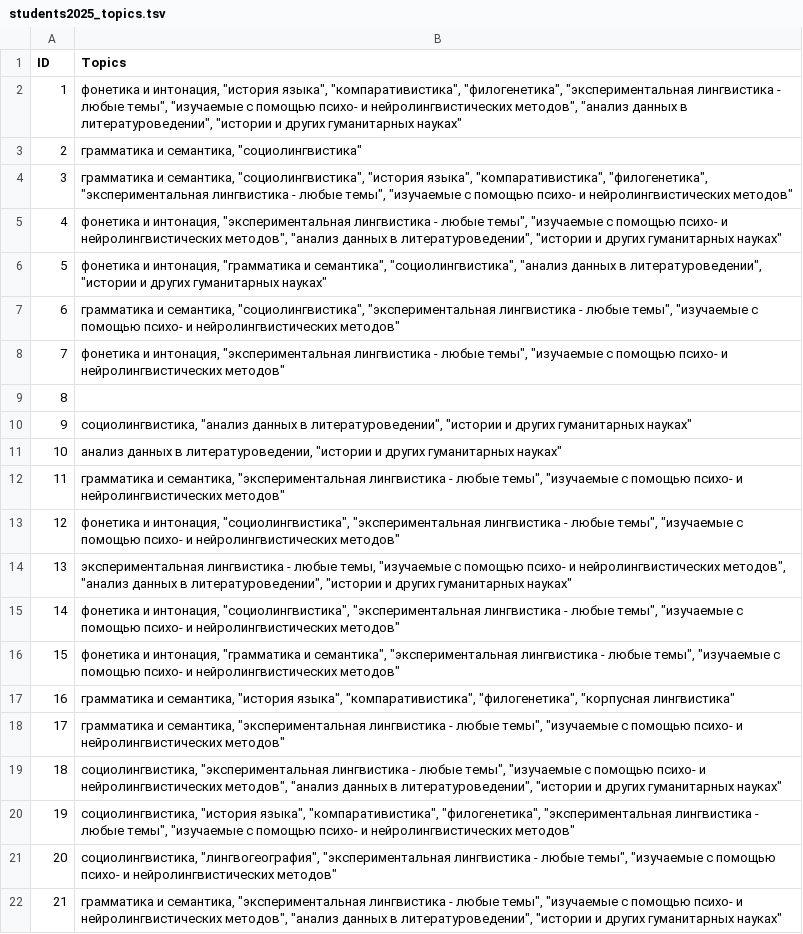
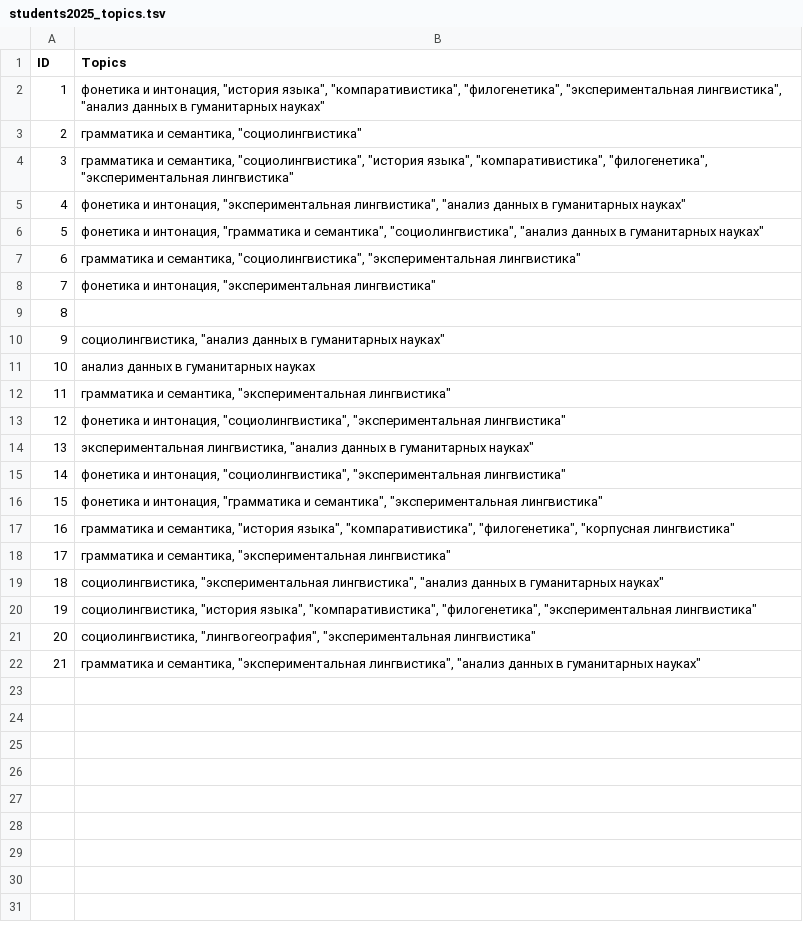
Before and after one commit to olesar/2025dav4compling, a TSV file: data/students2025_topics.tsv, drawn as a sheet.

Commit message:
Add files via upload

```diff
--- a/data/students2025_topics.tsv
+++ b/data/students2025_topics.tsv
@@ -1,22 +1,22 @@
 ID	Topics
-1	"фонетика и интонация", "история языка", "компаративистика", "филогенетика", "экспериментальная лингвистика - любые темы", "изучаемые с помощью психо- и нейролингвистических методов", "анализ данных в литературоведении", "истории и других гуманитарных науках"
+1	"фонетика и интонация", "история языка", "компаративистика", "филогенетика", "экспериментальная лингвистика", "анализ данных в гуманитарных науках"
 2	"грамматика и семантика", "социолингвистика"
-3	"грамматика и семантика", "социолингвистика", "история языка", "компаративистика", "филогенетика", "экспериментальная лингвистика - любые темы", "изучаемые с помощью психо- и нейролингвистических методов"
-4	"фонетика и интонация", "экспериментальная лингвистика - любые темы", "изучаемые с помощью психо- и нейролингвистических методов", "анализ данных в литературоведении", "истории и других гуманитарных науках"
-5	"фонетика и интонация", "грамматика и семантика", "социолингвистика", "анализ данных в литературоведении", "истории и других гуманитарных науках"
-6	"грамматика и семантика", "социолингвистика", "экспериментальная лингвистика - любые темы", "изучаемые с помощью психо- и нейролингвистических методов"
-7	"фонетика и интонация", "экспериментальная лингвистика - любые темы", "изучаемые с помощью психо- и нейролингвистических методов"
+3	"грамматика и семантика", "социолингвистика", "история языка", "компаративистика", "филогенетика", "экспериментальная лингвистика"
+4	"фонетика и интонация", "экспериментальная лингвистика", "анализ данных в гуманитарных науках"
+5	"фонетика и интонация", "грамматика и семантика", "социолингвистика", "анализ данных в гуманитарных науках"
+6	"грамматика и семантика", "социолингвистика", "экспериментальная лингвистика"
+7	"фонетика и интонация", "экспериментальная лингвистика"
 8	
-9	"социолингвистика", "анализ данных в литературоведении", "истории и других гуманитарных науках"
-10	"анализ данных в литературоведении", "истории и других гуманитарных науках"
-11	"грамматика и семантика", "экспериментальная лингвистика - любые темы", "изучаемые с помощью психо- и нейролингвистических методов"
-12	"фонетика и интонация", "социолингвистика", "экспериментальная лингвистика - любые темы", "изучаемые с помощью психо- и нейролингвистических методов"
-13	"экспериментальная лингвистика - любые темы", "изучаемые с помощью психо- и нейролингвистических методов", "анализ данных в литературоведении", "истории и других гуманитарных науках"
-14	"фонетика и интонация", "социолингвистика", "экспериментальная лингвистика - любые темы", "изучаемые с помощью психо- и нейролингвистических методов"
-15	"фонетика и интонация", "грамматика и семантика", "экспериментальная лингвистика - любые темы", "изучаемые с помощью психо- и нейролингвистических методов"
+9	"социолингвистика", "анализ данных в гуманитарных науках"
+10	"анализ данных в гуманитарных науках"
+11	"грамматика и семантика", "экспериментальная лингвистика"
+12	"фонетика и интонация", "социолингвистика", "экспериментальная лингвистика"
+13	"экспериментальная лингвистика", "анализ данных в гуманитарных науках"
+14	"фонетика и интонация", "социолингвистика", "экспериментальная лингвистика"
+15	"фонетика и интонация", "грамматика и семантика", "экспериментальная лингвистика"
 16	"грамматика и семантика", "история языка", "компаративистика", "филогенетика", "корпусная лингвистика"
-17	"грамматика и семантика", "экспериментальная лингвистика - любые темы", "изучаемые с помощью психо- и нейролингвистических методов"
-18	"социолингвистика", "экспериментальная лингвистика - любые темы", "изучаемые с помощью психо- и нейролингвистических методов", "анализ данных в литературоведении", "истории и других гуманитарных науках"
-19	"социолингвистика", "история языка", "компаративистика", "филогенетика", "экспериментальная лингвистика - любые темы", "изучаемые с помощью психо- и нейролингвистических методов"
-20	"социолингвистика", "лингвогеография", "экспериментальная лингвистика - любые темы", "изучаемые с помощью психо- и нейролингвистических методов"
-21	"грамматика и семантика", "экспериментальная лингвистика - любые темы", "изучаемые с помощью психо- и нейролингвистических методов", "анализ данных в литературоведении", "истории и других гуманитарных науках"
+17	"грамматика и семантика", "экспериментальная лингвистика"
+18	"социолингвистика", "экспериментальная лингвистика", "анализ данных в гуманитарных науках"
+19	"социолингвистика", "история языка", "компаративистика", "филогенетика", "экспериментальная лингвистика"
+20	"социолингвистика", "лингвогеография", "экспериментальная лингвистика"
+21	"грамматика и семантика", "экспериментальная лингвистика", "анализ данных в гуманитарных науках"
```
